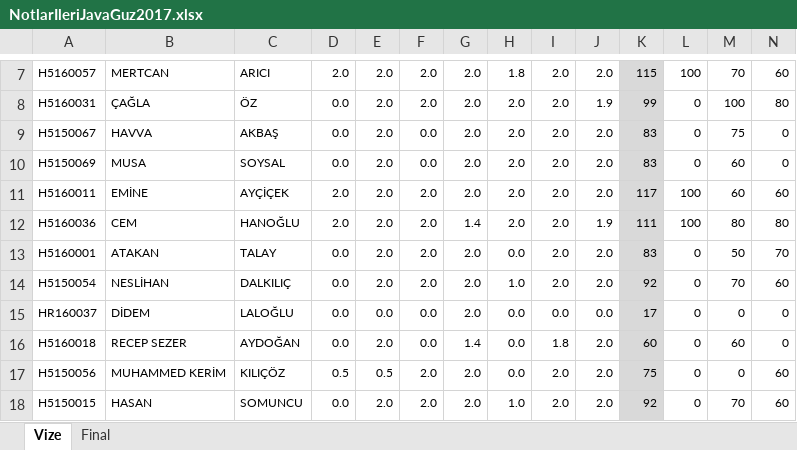
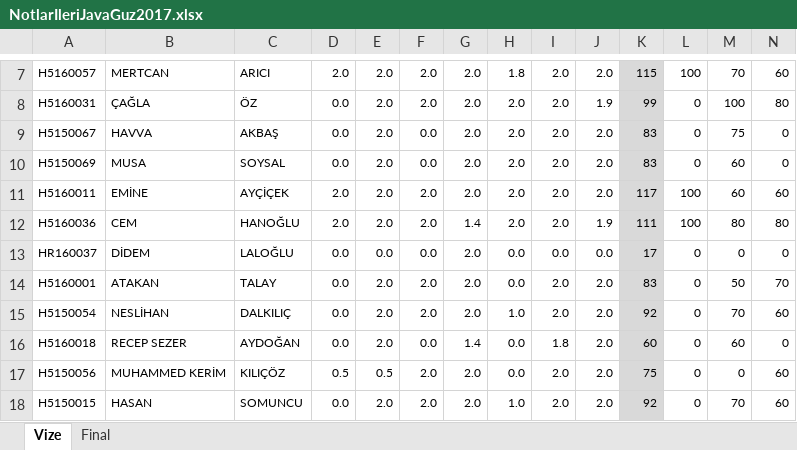
Before and after one commit to ozkansari/MyCourses, an Excel workbook: AdvancedJava_2017Autumn/_docs/NotlarIleriJavaGuz2017.xlsx, sheet Vize, drawn as a sheet; only a part is shown, gaps mark what is left out; values as stored, in another font and other column widths than the file's, no borders; conditional formats not drawn; removed rows and columns are numbered as before the commit, all else as after; rows hold the shown columns only; the diff names each change by its address in the sheet, - before the commit and + after, or states it on an @@ line.

```diff
--- a/AdvancedJava_2017Autumn/_docs/NotlarIleriJavaGuz2017.xlsx (sheet Vize)
+++ b/AdvancedJava_2017Autumn/_docs/NotlarIleriJavaGuz2017.xlsx (sheet Vize)
+row 13: HR160037 | DİDEM | LALOĞLU | 0.0 | 0.0 | 0.0 | 2.0 | 0.0 | 0.0 | 0.0 | 17 | 0 | 0 | 0
-row 15: HR160037 | DİDEM | LALOĞLU | 0.0 | 0.0 | 0.0 | 2.0 | 0.0 | 0.0 | 0.0 | 17 | 0 | 0 | 0
```
Also changed, not shown: sheet Final, formulas that keep their value, SoftwareDevEnvAndTools_2017Autumn/_docs/SoftDevEnvandToolsAutumun2017.xlsx, 2 other files.
